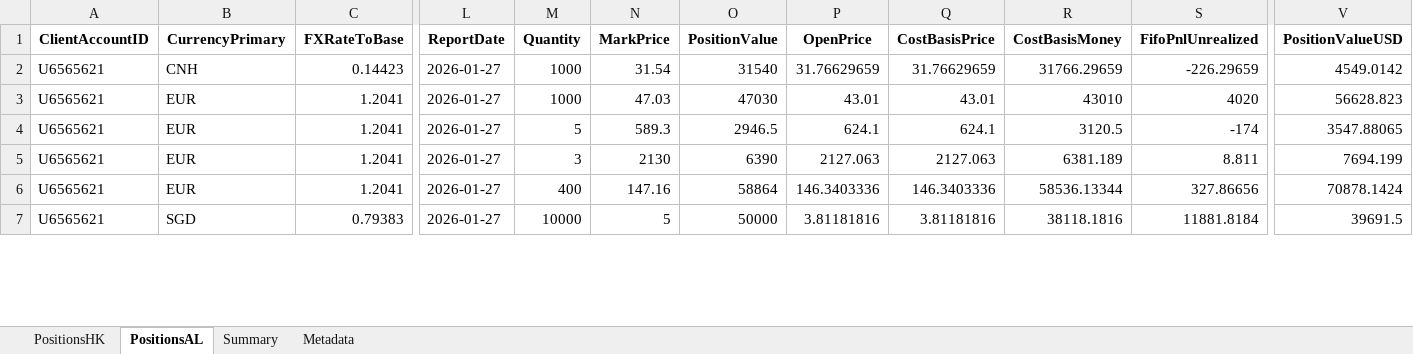
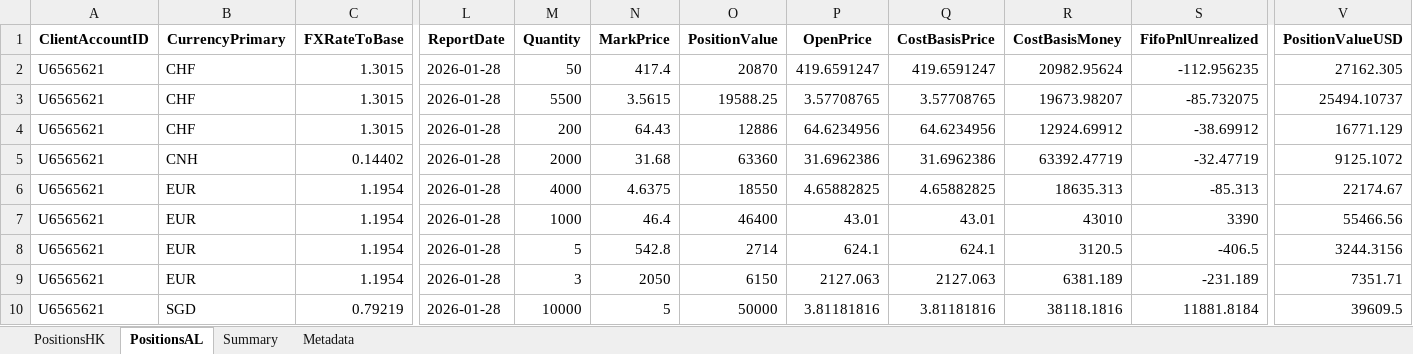
Before and after one commit to timelyrain/timeless-workspace, an Excel workbook: projects/fetch-ibkr-positions.xlsx, sheet PositionsAL, drawn as a sheet; only a part is shown, gaps mark what is left out; values as stored, in another font and other column widths than the file's, no borders; removed rows and columns are numbered as before the commit, all else as after; rows hold the shown columns only; the diff covers the shown part only; the diff names each change by its address in the sheet, - before the commit and + after, or states it on an @@ line.

```diff
--- a/projects/fetch-ibkr-positions.xlsx (sheet PositionsAL)
+++ b/projects/fetch-ibkr-positions.xlsx (sheet PositionsAL)
+row 2: U6565621 | CHF | 1.3015 | 2026-01-28 | 50 | 417.4 | 20870 | 419.6591247 | 419.6591247 | 20982.95624 | -112.956235 | 27162.305
+row 3: U6565621 | CHF | 1.3015 | 2026-01-28 | 5500 | 3.5615 | 19588.25 | 3.57708765 | 3.57708765 | 19673.98207 | -85.732075 | 25494.10737
+row 4: U6565621 | CHF | 1.3015 | 2026-01-28 | 200 | 64.43 | 12886 | 64.6234956 | 64.6234956 | 12924.69912 | -38.69912 | 16771.129
-C5 (FXRateToBase): 0.14423
+C5 (FXRateToBase): 0.14402
-L5 (ReportDate): 2026-01-27
+L5 (ReportDate): 2026-01-28
-M5 (Quantity): 1000
+M5 (Quantity): 2000
-N5 (MarkPrice): 31.54
+N5 (MarkPrice): 31.68
-O5 (PositionValue): 31540
+O5 (PositionValue): 63360
-P5 (OpenPrice): 31.76629659
+P5 (OpenPrice): 31.6962386
-Q5 (CostBasisPrice): 31.76629659
+Q5 (CostBasisPrice): 31.6962386
-R5 (CostBasisMoney): 31766.29659
+R5 (CostBasisMoney): 63392.47719
-S5 (FifoPnlUnrealized): -226.29659
+S5 (FifoPnlUnrealized): -32.47719
-V5 (PositionValueUSD): 4549.0142
+V5 (PositionValueUSD): 9125.1072
+row 6: U6565621 | EUR | 1.1954 | 2026-01-28 | 4000 | 4.6375 | 18550 | 4.65882825 | 4.65882825 | 18635.313 | -85.313 | 22174.67
-C7:C9 (FXRateToBase): 1.2041
+C7:C9 (FXRateToBase): 1.1954
-L7:L9 (ReportDate): 2026-01-27
+L7:L9 (ReportDate): 2026-01-28
-N7 (MarkPrice): 47.03
+N7 (MarkPrice): 46.4
-O7 (PositionValue): 47030
+O7 (PositionValue): 46400
-S7 (FifoPnlUnrealized): 4020
+S7 (FifoPnlUnrealized): 3390
-V7 (PositionValueUSD): 56628.823
+V7 (PositionValueUSD): 55466.56
-N8 (MarkPrice): 589.3
+N8 (MarkPrice): 542.8
-O8 (PositionValue): 2946.5
+O8 (PositionValue): 2714
-S8 (FifoPnlUnrealized): -174
+S8 (FifoPnlUnrealized): -406.5
-V8 (PositionValueUSD): 3547.88065
+V8 (PositionValueUSD): 3244.3156
-N9 (MarkPrice): 2130
+N9 (MarkPrice): 2050
-O9 (PositionValue): 6390
+O9 (PositionValue): 6150
-S9 (FifoPnlUnrealized): 8.811
+S9 (FifoPnlUnrealized): -231.189
-V9 (PositionValueUSD): 7694.199
+V9 (PositionValueUSD): 7351.71
-row 6: U6565621 | EUR | 1.2041 | 2026-01-27 | 400 | 147.16 | 58864 | 146.3403336 | 146.3403336 | 58536.13344 | 327.86656 | 70878.1424
-C10 (FXRateToBase): 0.79383
+C10 (FXRateToBase): 0.79219
-L10 (ReportDate): 2026-01-27
+L10 (ReportDate): 2026-01-28
-V10 (PositionValueUSD): 39691.5
+V10 (PositionValueUSD): 39609.5
```
Also changed, not shown: 1 removed row and 104 edited cells elsewhere in this sheet, sheet PositionsHK, sheet Metadata, sheet Summary.
